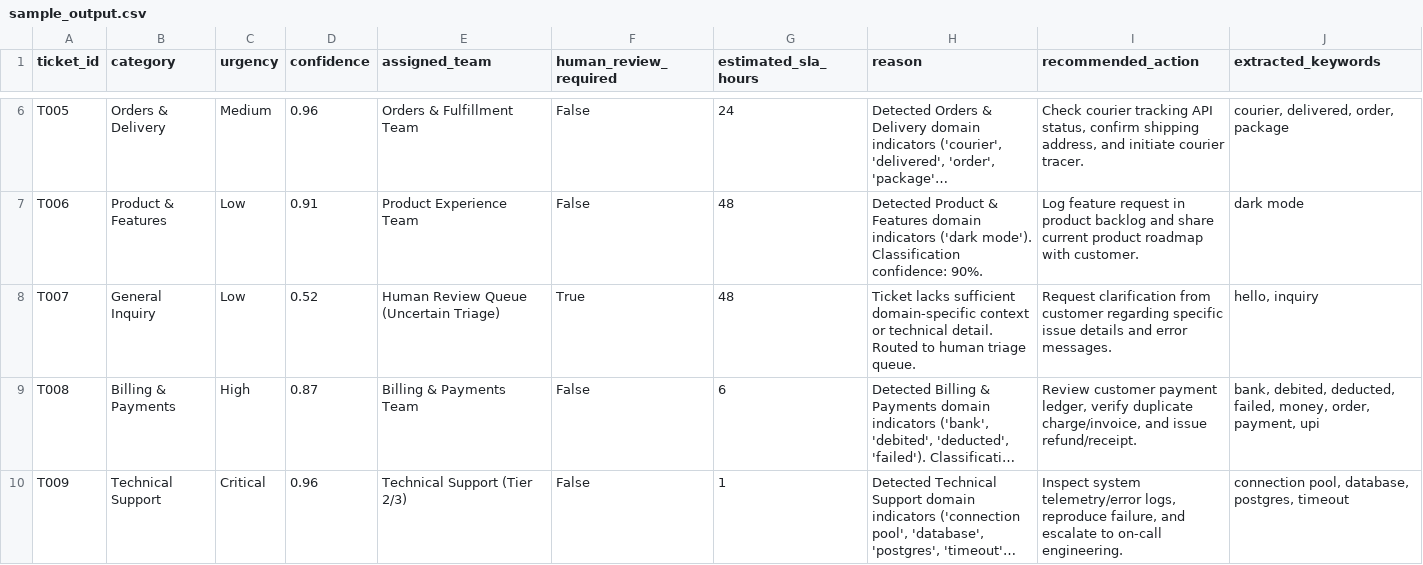
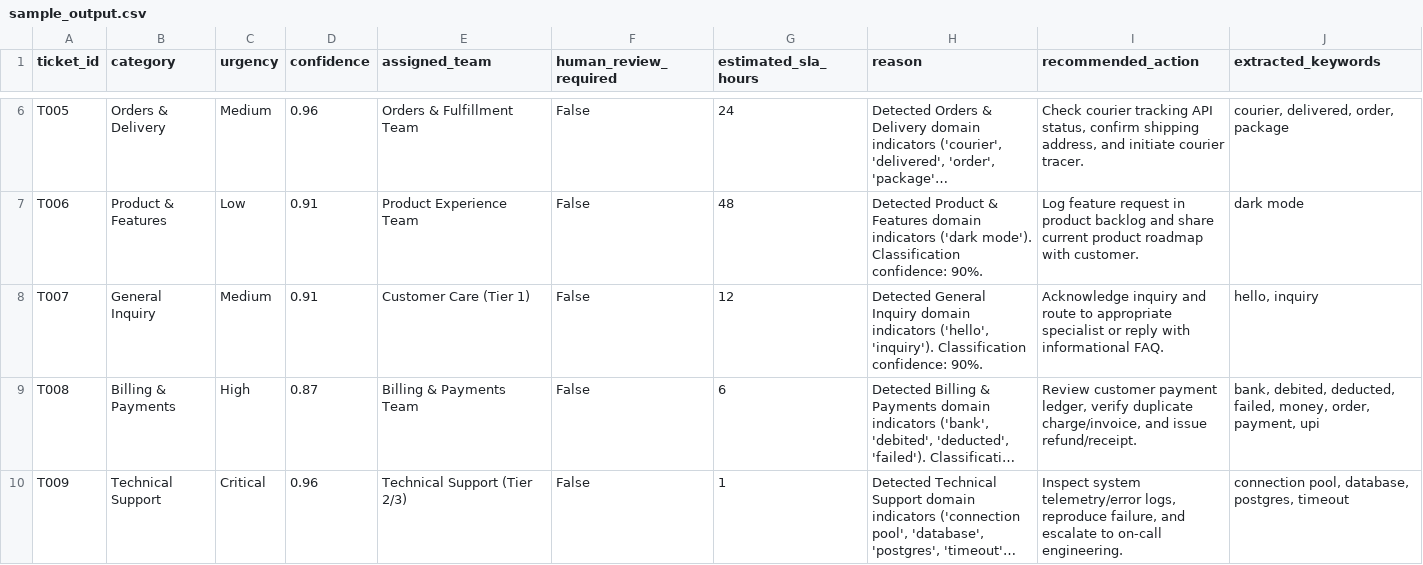
Before and after one commit to navyad-a/smartresolve-ai, a CSV file: data/sample_output.csv, drawn as a sheet; only a part is shown, gaps mark what is left out; long unchanged cells end in …; the diff names each change by its address in the sheet, - before the commit and + after, or states it on an @@ line.

```diff
--- a/data/sample_output.csv
+++ b/data/sample_output.csv
-C8 (urgency): Low
+C8 (urgency): Medium
-D8 (confidence): 0.52
+D8 (confidence): 0.91
-E8 (assigned_team): Human Review Queue (Uncertain Triage)
+E8 (assigned_team): Customer Care (Tier 1)
-F8 (human_review_required): True
+F8 (human_review_required): False
-G8 (estimated_sla_hours): 48
+G8 (estimated_sla_hours): 12
-H8 (reason): Ticket lacks sufficient domain-specific context or technical detail. Routed to human triage queue.
+H8 (reason): Detected General Inquiry domain indicators ('hello', 'inquiry'). Classification confidence: 90%.
-I8 (recommended_action): Request clarification from customer regarding specific issue details and error messages.
+I8 (recommended_action): Acknowledge inquiry and route to appropriate specialist or reply with informational FAQ.
```
Also changed, not shown: data/sample_tickets.csv, 1 other file.
